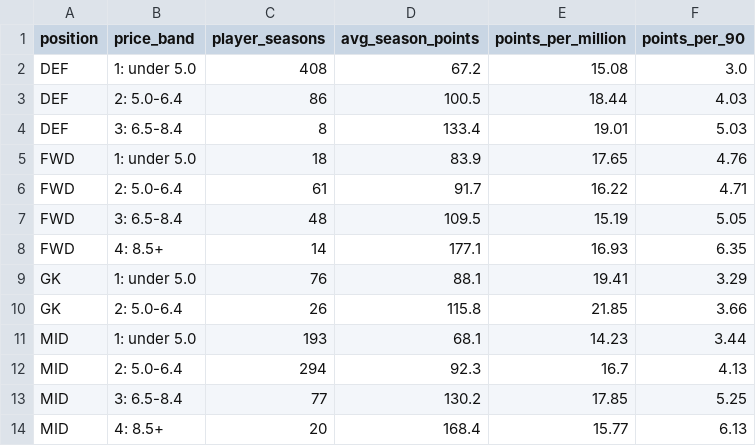
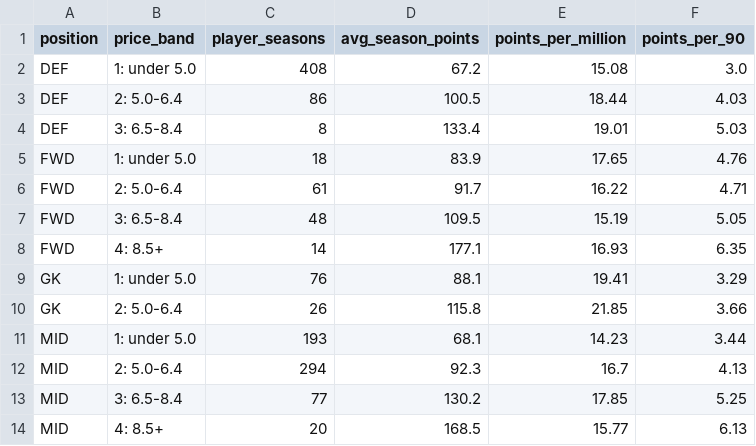
Before and after one commit to andrewkwon0804-web/fpl-analyzer, a CSV file: reports/sql_results/01_value_by_price_band.csv, drawn as a sheet.

```diff
--- a/reports/sql_results/01_value_by_price_band.csv
+++ b/reports/sql_results/01_value_by_price_band.csv
@@ -13,2 +13,2 @@ MID,2: 5.0-6.4,294,92.3,16.7,4.13
 MID,3: 6.5-8.4,77,130.2,17.85,5.25
-MID,4: 8.5+,20,168.4,15.77,6.13
+MID,4: 8.5+,20,168.5,15.77,6.13
```
Also changed, not shown: reports/bias_by_position.csv, reports/feature_importance.csv, 14 other files.
